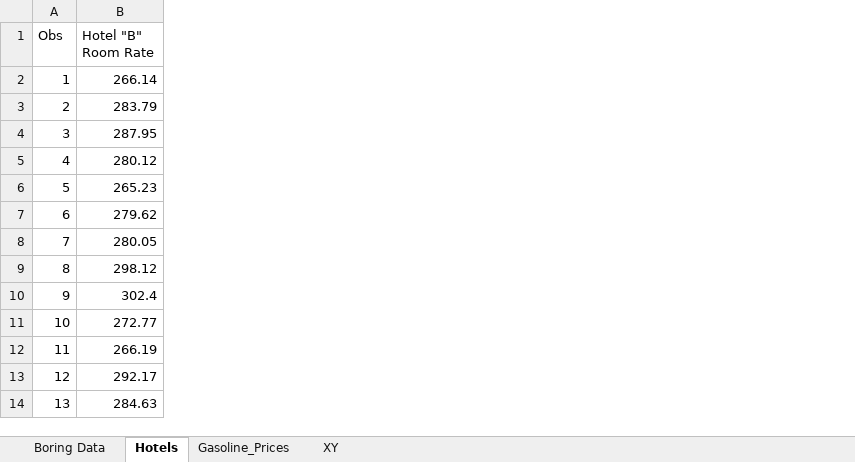
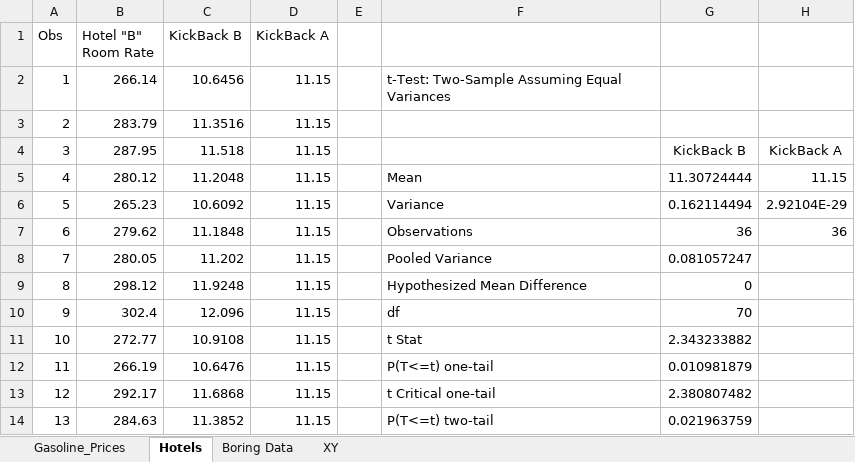
Before and after one commit to Paul-Yuchao-Dong/MMA, an Excel workbook: Intro to Analytic Modelling - MMA 863/Assignment 3/Practice Qs/MMA 863 Practice Problems 3 Data v1.0.xlsx, sheet Hotels, drawn as a sheet; only a part is shown; values as stored, in another font and other column widths than the file's, no borders; the diff names each change by its address in the sheet, - before the commit and + after, or states it on an @@ line.

```diff
--- a/Intro to Analytic Modelling - MMA 863/Assignment 3/Practice Qs/MMA 863 Practice Problems 3 Data v1.0.xlsx (sheet Hotels)
+++ b/Intro to Analytic Modelling - MMA 863/Assignment 3/Practice Qs/MMA 863 Practice Problems 3 Data v1.0.xlsx (sheet Hotels)
@@ sheet tab order changed: Gasoline_Prices | Hotels | Boring Data | XY @@
+column C (KickBack B), rows 2-14: 10.6456 | 11.3516 | 11.518 | 11.2048 | 10.6092 | 11.1848 | 11.202 | 11.9248 | 12.096 | 10.9108 | 10.6476 | 11.6868 | 11.3852
+column D (KickBack A), rows 2-14: all 11.15
+column E, empty
+column F, rows 2-14: t-Test: Two-Sample Assuming Equal Variances |  |  | Mean | Variance | Observations | Pooled Variance | Hypothesized Mean Difference | df | t Stat | P(T<=t) one-tail | t Critical one-tail | P(T<=t) two-tail
+column G, rows 4-14: KickBack B | 11.30724444 | 0.162114494 | 36 | 0.081057247 | 0 | 70 | 2.343233882 | 0.010981879 | 2.380807482 | 0.021963759
+column H, rows 4-7: KickBack A | 11.15 | 2.92104E-29 | 36
```
Also changed, not shown: sheet Boring Data, sheet Gasoline_Prices.
